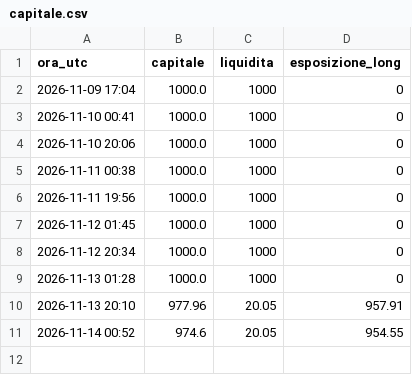
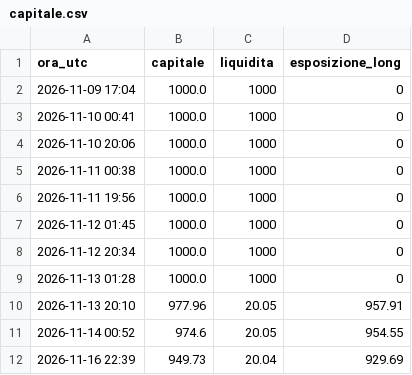
Before and after one commit to gaetano-torrisi/alpaca-test-trading, a CSV file: log/tech/capitale.csv, drawn as a sheet.

```diff
--- a/log/tech/capitale.csv
+++ b/log/tech/capitale.csv
@@ -11 +11,2 @@ ora_utc,capitale,liquidita,esposizione_long
 2026-11-14 00:52,974.6,20.05,954.55
+2026-11-16 22:39,949.73,20.04,929.69
```
